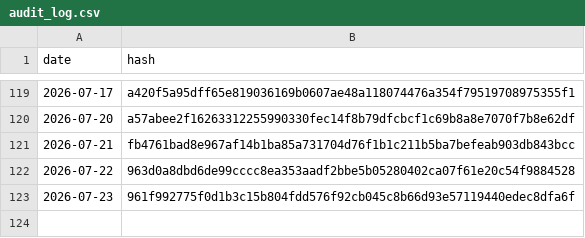
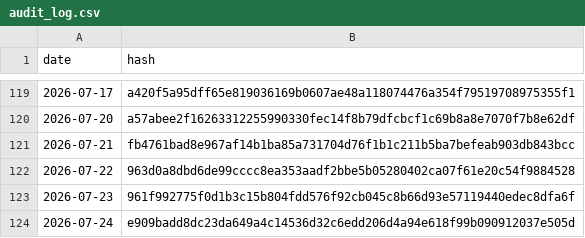
Before and after one commit to BibhaCoder/AAPIS-Audit-Log, a CSV file: audit_log.csv, drawn as a sheet; only a part is shown, gaps mark what is left out; the diff names each change by its address in the sheet, - before the commit and + after, or states it on an @@ line.

Commit message:
Public Audit Update 2026-07-24

```diff
--- a/audit_log.csv
+++ b/audit_log.csv
+row 124: 2026-07-24 | e909badd8dc23da649a4c14536d32c6edd206d4a94e618f99b090912037e505d
```
